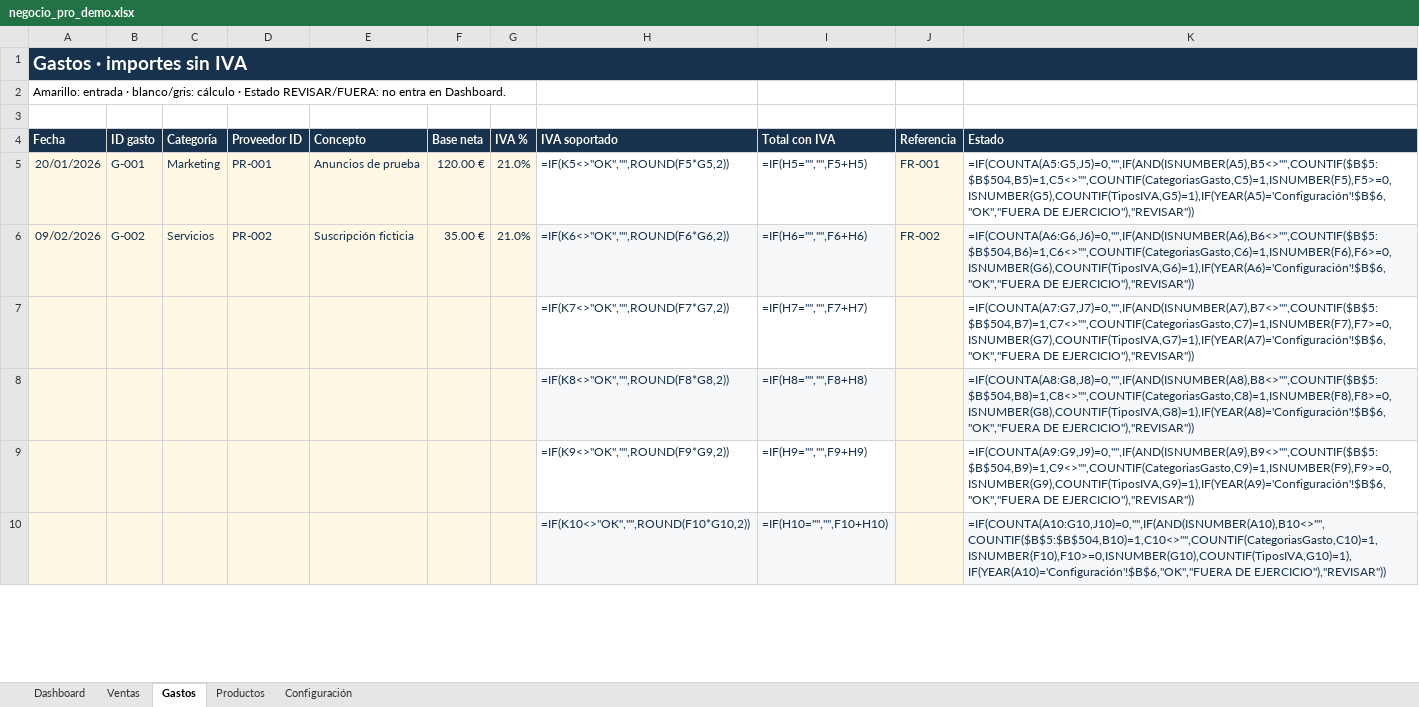
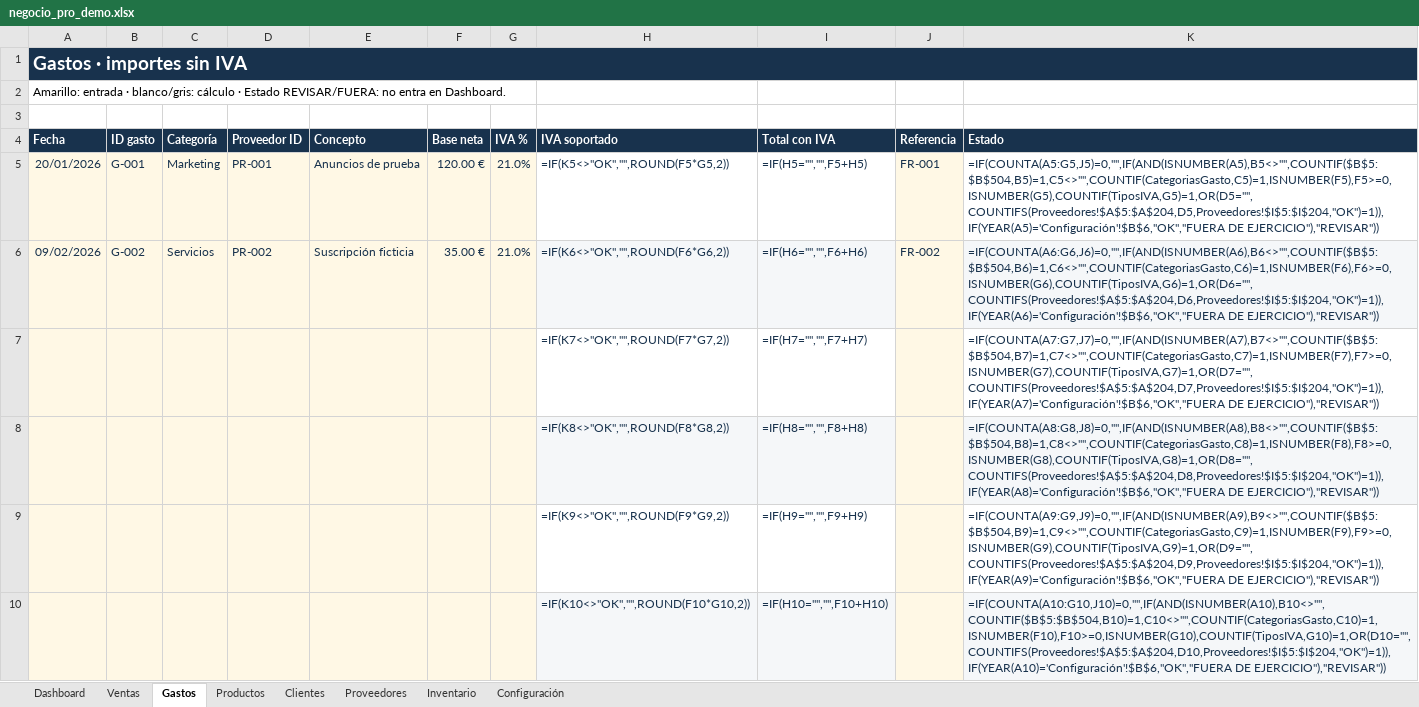
Before and after one commit to rederbeats/negocio-pro, an Excel workbook: dist/negocio_pro_demo.xlsx, sheet Gastos, drawn as a sheet; only a part is shown; values as stored, in another font and other column widths than the file's, no borders; formulas without a stored value are shown as written; conditional formats not drawn; the diff covers the shown part only; the diff names each change by its address in the sheet, - before the commit and + after, or states it on an @@ line.

Commit message:
Añadir clientes proveedores e inventario conectados

```diff
--- a/dist/negocio_pro_demo.xlsx (sheet Gastos)
+++ b/dist/negocio_pro_demo.xlsx (sheet Gastos)
+sheet tab: Clientes
+sheet tab: Proveedores
+sheet tab: Inventario
-K5 (Estado): =IF(COUNTA(A5:G5,J5)=0,"",IF(AND(ISNUMBER(A5),B5<>"",COUNTIF($B$5:$B$504,B5)=1,C5<>"",COUNTIF(CategoriasGasto,C5)=1,ISNUMBER(F5),F5>=0,ISNUMBER(G5),COUNTIF(TiposIVA,G5)=1),IF(YEAR(A5)='Configuración'!$B$6,"OK","FUERA DE EJERCICIO"),"REVISAR"))
+K5 (Estado): =IF(COUNTA(A5:G5,J5)=0,"",IF(AND(ISNUMBER(A5),B5<>"",COUNTIF($B$5:$B$504,B5)=1,C5<>"",COUNTIF(CategoriasGasto,C5)=1,ISNUMBER(F5),F5>=0,ISNUMBER(G5),COUNTIF(TiposIVA,G5)=1,OR(D5="",COUNTIFS(Proveedores!$A$5:$A$204,D5,Proveedores!$I$5:$I$204,"OK")=1)),IF(YEAR(A5)='Configuración'!$B$6,"OK","FUERA DE EJERCICIO"),"REVISAR"))
-K6 (Estado): =IF(COUNTA(A6:G6,J6)=0,"",IF(AND(ISNUMBER(A6),B6<>"",COUNTIF($B$5:$B$504,B6)=1,C6<>"",COUNTIF(CategoriasGasto,C6)=1,ISNUMBER(F6),F6>=0,ISNUMBER(G6),COUNTIF(TiposIVA,G6)=1),IF(YEAR(A6)='Configuración'!$B$6,"OK","FUERA DE EJERCICIO"),"REVISAR"))
+K6 (Estado): =IF(COUNTA(A6:G6,J6)=0,"",IF(AND(ISNUMBER(A6),B6<>"",COUNTIF($B$5:$B$504,B6)=1,C6<>"",COUNTIF(CategoriasGasto,C6)=1,ISNUMBER(F6),F6>=0,ISNUMBER(G6),COUNTIF(TiposIVA,G6)=1,OR(D6="",COUNTIFS(Proveedores!$A$5:$A$204,D6,Proveedores!$I$5:$I$204,"OK")=1)),IF(YEAR(A6)='Configuración'!$B$6,"OK","FUERA DE EJERCICIO"),"REVISAR"))
-K7 (Estado): =IF(COUNTA(A7:G7,J7)=0,"",IF(AND(ISNUMBER(A7),B7<>"",COUNTIF($B$5:$B$504,B7)=1,C7<>"",COUNTIF(CategoriasGasto,C7)=1,ISNUMBER(F7),F7>=0,ISNUMBER(G7),COUNTIF(TiposIVA,G7)=1),IF(YEAR(A7)='Configuración'!$B$6,"OK","FUERA DE EJERCICIO"),"REVISAR"))
+K7 (Estado): =IF(COUNTA(A7:G7,J7)=0,"",IF(AND(ISNUMBER(A7),B7<>"",COUNTIF($B$5:$B$504,B7)=1,C7<>"",COUNTIF(CategoriasGasto,C7)=1,ISNUMBER(F7),F7>=0,ISNUMBER(G7),COUNTIF(TiposIVA,G7)=1,OR(D7="",COUNTIFS(Proveedores!$A$5:$A$204,D7,Proveedores!$I$5:$I$204,"OK")=1)),IF(YEAR(A7)='Configuración'!$B$6,"OK","FUERA DE EJERCICIO"),"REVISAR"))
-K8 (Estado): =IF(COUNTA(A8:G8,J8)=0,"",IF(AND(ISNUMBER(A8),B8<>"",COUNTIF($B$5:$B$504,B8)=1,C8<>"",COUNTIF(CategoriasGasto,C8)=1,ISNUMBER(F8),F8>=0,ISNUMBER(G8),COUNTIF(TiposIVA,G8)=1),IF(YEAR(A8)='Configuración'!$B$6,"OK","FUERA DE EJERCICIO"),"REVISAR"))
+K8 (Estado): =IF(COUNTA(A8:G8,J8)=0,"",IF(AND(ISNUMBER(A8),B8<>"",COUNTIF($B$5:$B$504,B8)=1,C8<>"",COUNTIF(CategoriasGasto,C8)=1,ISNUMBER(F8),F8>=0,ISNUMBER(G8),COUNTIF(TiposIVA,G8)=1,OR(D8="",COUNTIFS(Proveedores!$A$5:$A$204,D8,Proveedores!$I$5:$I$204,"OK")=1)),IF(YEAR(A8)='Configuración'!$B$6,"OK","FUERA DE EJERCICIO"),"REVISAR"))
-K9 (Estado): =IF(COUNTA(A9:G9,J9)=0,"",IF(AND(ISNUMBER(A9),B9<>"",COUNTIF($B$5:$B$504,B9)=1,C9<>"",COUNTIF(CategoriasGasto,C9)=1,ISNUMBER(F9),F9>=0,ISNUMBER(G9),COUNTIF(TiposIVA,G9)=1),IF(YEAR(A9)='Configuración'!$B$6,"OK","FUERA DE EJERCICIO"),"REVISAR"))
+K9 (Estado): =IF(COUNTA(A9:G9,J9)=0,"",IF(AND(ISNUMBER(A9),B9<>"",COUNTIF($B$5:$B$504,B9)=1,C9<>"",COUNTIF(CategoriasGasto,C9)=1,ISNUMBER(F9),F9>=0,ISNUMBER(G9),COUNTIF(TiposIVA,G9)=1,OR(D9="",COUNTIFS(Proveedores!$A$5:$A$204,D9,Proveedores!$I$5:$I$204,"OK")=1)),IF(YEAR(A9)='Configuración'!$B$6,"OK","FUERA DE EJERCICIO"),"REVISAR"))
-K10 (Estado): =IF(COUNTA(A10:G10,J10)=0,"",IF(AND(ISNUMBER(A10),B10<>"",COUNTIF($B$5:$B$504,B10)=1,C10<>"",COUNTIF(CategoriasGasto,C10)=1,ISNUMBER(F10),F10>=0,ISNUMBER(G10),COUNTIF(TiposIVA,G10)=1),IF(YEAR(A10)='Configuración'!$B$6,"OK","FUERA DE EJERCICIO"),"REVISAR"))
+K10 (Estado): =IF(COUNTA(A10:G10,J10)=0,"",IF(AND(ISNUMBER(A10),B10<>"",COUNTIF($B$5:$B$504,B10)=1,C10<>"",COUNTIF(CategoriasGasto,C10)=1,ISNUMBER(F10),F10>=0,ISNUMBER(G10),COUNTIF(TiposIVA,G10)=1,OR(D10="",COUNTIFS(Proveedores!$A$5:$A$204,D10,Proveedores!$I$5:$I$204,"OK")=1)),IF(YEAR(A10)='Configuración'!$B$6,"OK","FUERA DE EJERCICIO"),"REVISAR"))
```
Also changed, not shown: 494 edited cells elsewhere in this sheet, sheet Ventas, sheet Productos, sheet Dashboard, sheet Configuración, dist/negocio_pro_limpio.xlsx, 4 other files.
